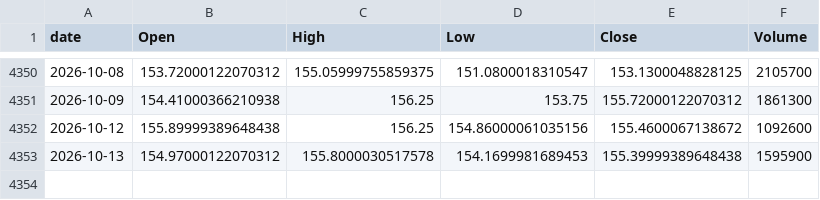
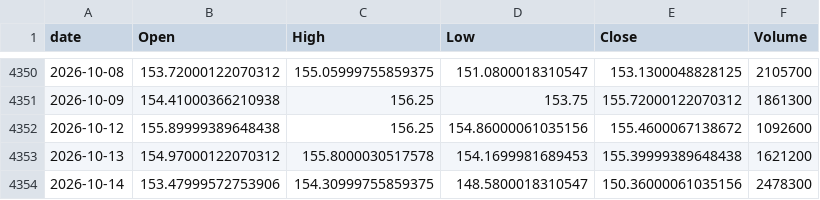
Before and after one commit to jeencare/sp500-strategy, a CSV file: data/UPRO_daily.csv, drawn as a sheet; only a part is shown, gaps mark what is left out.

```diff
--- a/data/UPRO_daily.csv
+++ b/data/UPRO_daily.csv
@@ -4352,2 +4352,3 @@
 2026-10-12,155.89999389648438,156.25,154.86000061035156,155.4600067138672,1092600
-2026-10-13,154.97000122070312,155.8000030517578,154.1699981689453,155.39999389648438,1595900
+2026-10-13,154.97000122070312,155.8000030517578,154.1699981689453,155.39999389648438,1621200
+2026-10-14,153.47999572753906,154.30999755859375,148.5800018310547,150.36000061035156,2478300
```
Also changed, not shown: data/IVV_daily.csv, data/QQQM_daily.csv, 10 other files.
